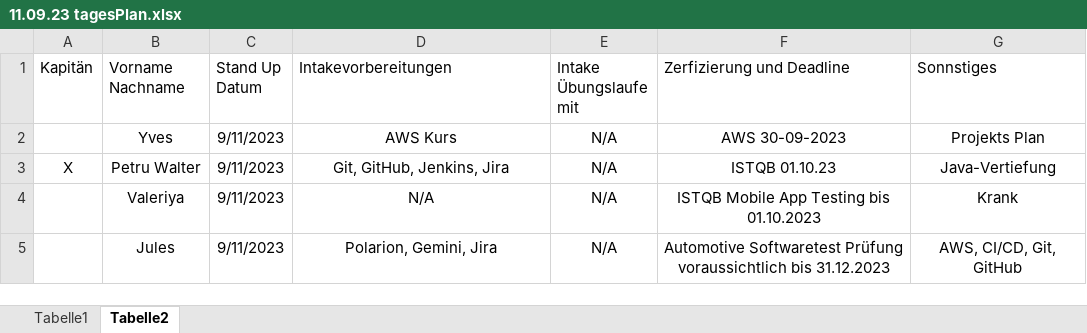
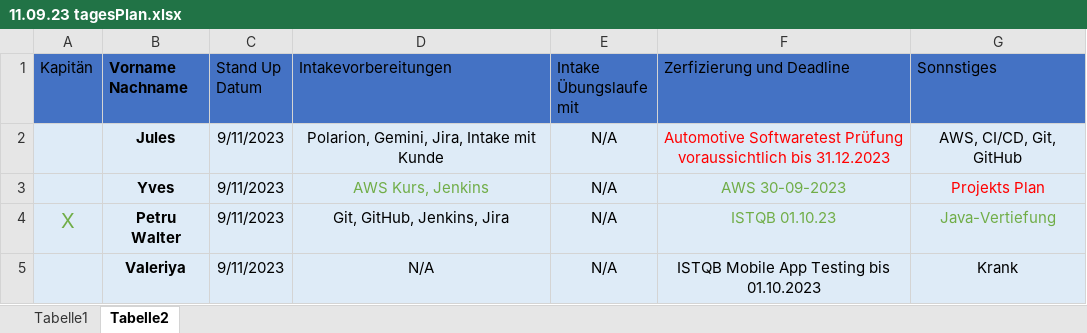
Before and after one commit to StandUpStrategische/Strategisch, an Excel workbook: 11.09.23 tagesPlan.xlsx, sheet Tabelle2, drawn as a sheet; values as stored, in another font and other column widths than the file's, no borders; table styles not drawn; removed rows and columns are numbered as before the commit, all else as after; the diff names each change by its address in the sheet, - before the commit and + after, or states it on an @@ line.

Commit message:
tagesPlan12.09.23Pet

```diff
--- a/11.09.23 tagesPlan.xlsx (sheet Tabelle2)
+++ b/11.09.23 tagesPlan.xlsx (sheet Tabelle2)
-A1:G1 fill: none
+A1:G1 fill: #4472C4
-B1 bold: off
+B1 bold: on
+row 2:  | Jules | 9/11/2023 | Polarion, Gemini, Jira, Intake mit Kunde | N/A | Automotive Softwaretest Prüfung voraussichtlich bis 31.12.2023 | AWS, CI/CD, Git, GitHub
-A3:G5 fill: none
+A3:G5 fill: #DEEBF7
-B3:B5 bold: off
+B3:B5 bold: on
-D3 (Intakevorbereitungen): AWS Kurs
+D3 (Intakevorbereitungen): AWS Kurs, Jenkins
-D3 text colour: black
+D3 text colour: #70AD47
-F3 text colour: black
+F3 text colour: #70AD47
-G3 text colour: black
+G3 text colour: #FF0000
-A4 text colour: black
+A4 text colour: #70AD47, text size: larger
-F4:G4 text colour: black
+F4:G4 text colour: #70AD47
-row 5:  | Jules | 9/11/2023 | Polarion, Gemini, Jira | N/A | Automotive Softwaretest Prüfung voraussichtlich bis 31.12.2023 | AWS, CI/CD, Git, GitHub
```
Also changed, not shown: 1 other file.
